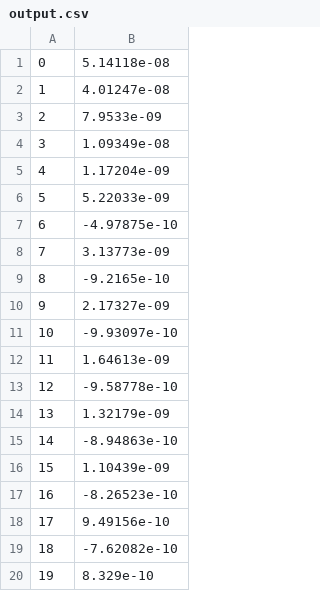
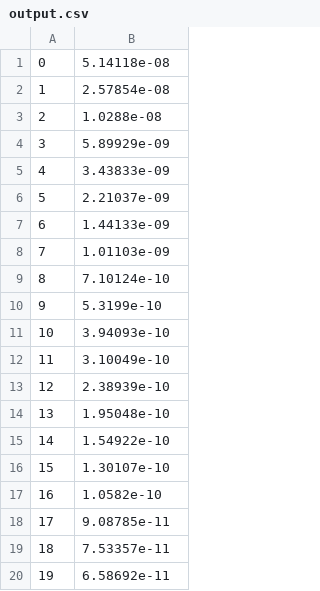
Before and after one commit to tukada106/HTSMagneticCloak, a CSV file: Inductance/output.csv, drawn as a sheet.

```diff
--- a/Inductance/output.csv
+++ b/Inductance/output.csv
@@ -1,20 +1,20 @@
 0,5.14118e-08
-1,4.01247e-08
-2,7.9533e-09
-3,1.09349e-08
-4,1.17204e-09
-5,5.22033e-09
-6,-4.97875e-10
-7,3.13773e-09
-8,-9.2165e-10
-9,2.17327e-09
-10,-9.93097e-10
-11,1.64613e-09
-12,-9.58778e-10
-13,1.32179e-09
-14,-8.94863e-10
-15,1.10439e-09
-16,-8.26523e-10
-17,9.49156e-10
-18,-7.62082e-10
-19,8.329e-10
+1,2.57854e-08
+2,1.0288e-08
+3,5.89929e-09
+4,3.43833e-09
+5,2.21037e-09
+6,1.44133e-09
+7,1.01103e-09
+8,7.10124e-10
+9,5.3199e-10
+10,3.94093e-10
+11,3.10049e-10
+12,2.38939e-10
+13,1.95048e-10
+14,1.54922e-10
+15,1.30107e-10
+16,1.0582e-10
+17,9.08785e-11
+18,7.53357e-11
+19,6.58692e-11
```
Also changed, not shown: 1 other file.
